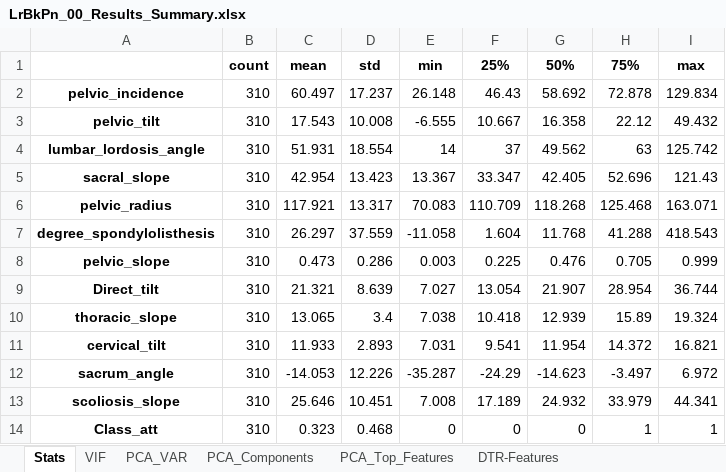
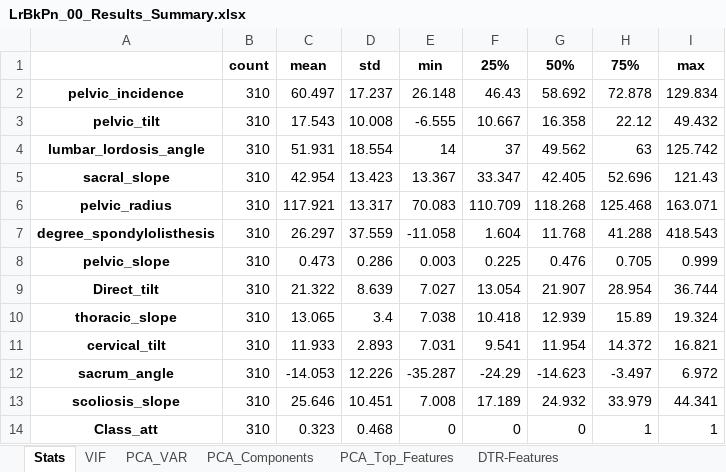
Before and after one commit to Blrbalaji/DSML_Case_Studies, an Excel workbook: 02_Logistic_Regression/Output/LrBkPn_00_Results_Summary.xlsx, sheet Stats, drawn as a sheet; values as stored, in another font and other column widths than the file's, no borders; the diff names each change by its address in the sheet, - before the commit and + after, or states it on an @@ line.

```diff
--- a/02_Logistic_Regression/Output/LrBkPn_00_Results_Summary.xlsx (sheet Stats)
+++ b/02_Logistic_Regression/Output/LrBkPn_00_Results_Summary.xlsx (sheet Stats)
-C9: 21.321
+C9: 21.322
```
Also changed, not shown: sheet DTR-Features, 02_Logistic_Regression/Output/InLrPt_00_Results_Summary.xlsx, 03_K_Means_Clustering/Output/CreditCard_00_Results_Summary.xlsx, 16 other files.
